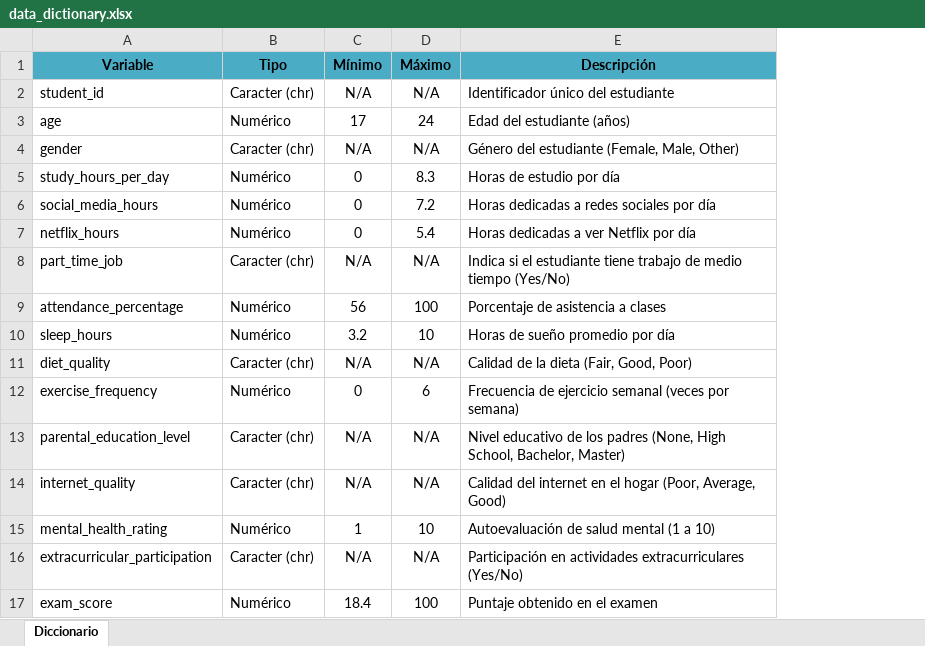
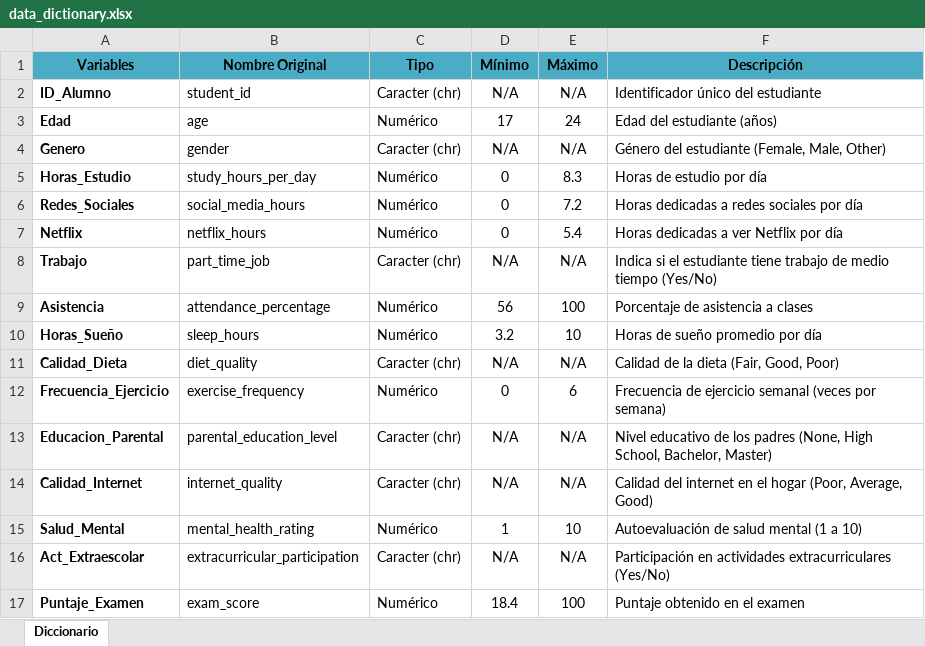
Before and after one commit to JuanParias29/Academic_Performance_Regression, an Excel workbook: data/data_dictionary.xlsx, sheet Diccionario, drawn as a sheet; values as stored, in another font and other column widths than the file's, no borders; addresses are those after the commit; the diff names each change by its address in the sheet, - before the commit and + after, or states it on an @@ line.

Commit message:
✨ feat(data): add column to data dict

```diff
--- a/data/data_dictionary.xlsx (sheet Diccionario)
+++ b/data/data_dictionary.xlsx (sheet Diccionario)
+column A (Variables), rows 2-17: ID_Alumno | Edad | Genero | Horas_Estudio | Redes_Sociales | Netflix | Trabajo | Asistencia | Horas_Sueño | Calidad_Dieta | Frecuencia_Ejercicio | Educacion_Parental | Calidad_Internet | Salud_Mental | Act_Extraescolar | Puntaje_Examen
-B1: Variable
+B1: Nombre Original
```
